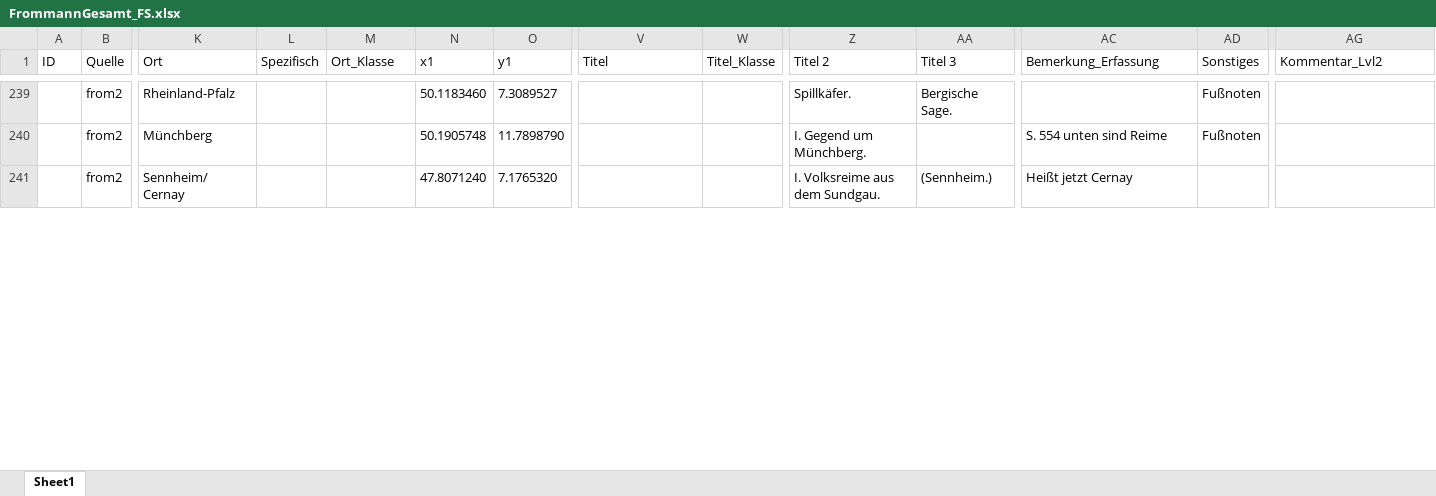
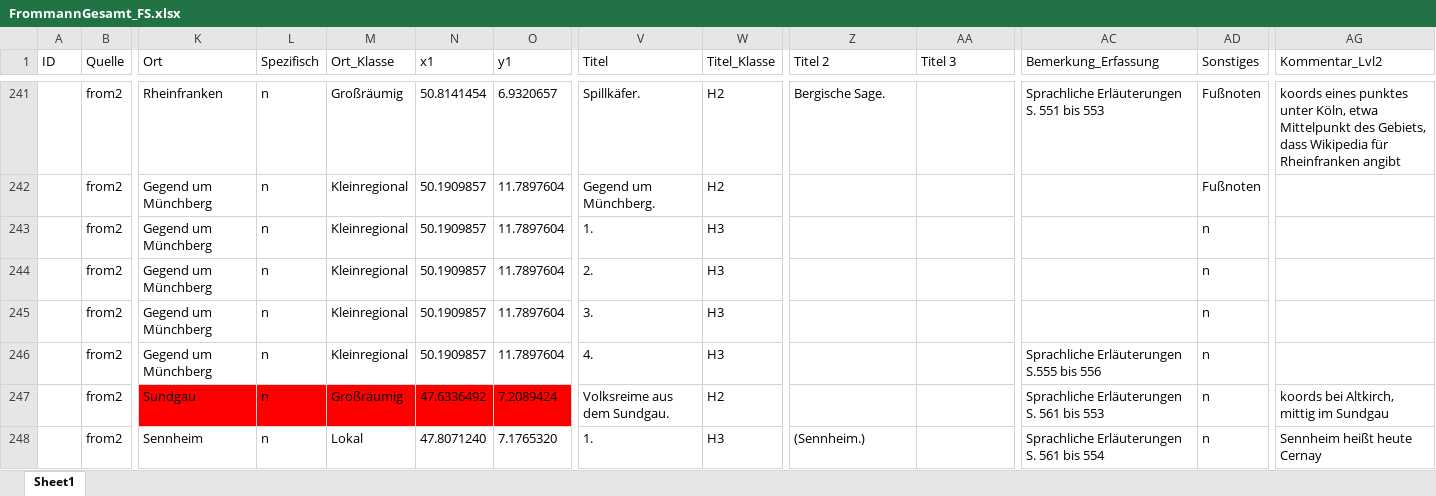
Before and after one commit to SchoenbergA/Akademie_Projekt, an Excel workbook: Datasets/Frommann/Data/FrommannGesamt_FS.xlsx, sheet Sheet1, drawn as a sheet; only a part is shown, gaps mark what is left out; values as stored, in another font and other column widths than the file's, no borders; addresses are those after the commit; rows hold the shown columns only; the diff covers the shown part only; the diff names each change by its address in the sheet, - before the commit and + after, or states it on an @@ line.

Commit message:
Update FrommannGesamt_FS.xlsx

```diff
--- a/Datasets/Frommann/Data/FrommannGesamt_FS.xlsx (sheet Sheet1)
+++ b/Datasets/Frommann/Data/FrommannGesamt_FS.xlsx (sheet Sheet1)
-K241 (Ort): Rheinland-Pfalz
+K241 (Ort): Rheinfranken
-L241:L242 (Spezifisch): (empty)
+L241:L242 (Spezifisch): n
-M241 (Ort_Klasse): (empty)
+M241 (Ort_Klasse): Großräumig
-N241 (x1): 50.1183460
+N241 (x1): 50.8141454
-O241 (y1): 7.3089527
+O241 (y1): 6.9320657
-V241 (Titel): (empty)
+V241 (Titel): Spillkäfer.
-W241:W242 (Titel_Klasse): (empty)
+W241:W242 (Titel_Klasse): H2
-Z241 (Titel 2): Spillkäfer.
+Z241 (Titel 2): Bergische Sage.
-AA241 (Titel 3): Bergische Sage.
+AA241 (Titel 3): (empty)
-AC241 (Bemerkung_Erfassung): (empty)
+AC241 (Bemerkung_Erfassung): Sprachliche Erläuterungen S. 551 bis 553
-AG241 (Kommentar_Lvl2): (empty)
+AG241 (Kommentar_Lvl2): koords eines punktes unter Köln, etwa Mittelpunkt des Gebiets, dass Wikipedia für Rheinfranken angibt
-K242 (Ort): Münchberg
+K242 (Ort): Gegend um Münchberg
-M242 (Ort_Klasse): (empty)
+M242 (Ort_Klasse): Kleinregional
-N242 (x1): 50.1905748
+N242 (x1): 50.1909857
-O242 (y1): 11.7898790
+O242 (y1): 11.7897604
-V242 (Titel): (empty)
+V242 (Titel): Gegend um Münchberg.
-Z242 (Titel 2): I. Gegend um Münchberg.
+Z242 (Titel 2): (empty)
-AC242 (Bemerkung_Erfassung): S. 554 unten sind Reime
+AC242 (Bemerkung_Erfassung): (empty)
+row 243:  | from2 | Gegend um Münchberg | n | Kleinregional | 50.1909857 | 11.7897604 | 1. | H3 |  |  |  | n
+row 244:  | from2 | Gegend um Münchberg | n | Kleinregional | 50.1909857 | 11.7897604 | 2. | H3 |  |  |  | n
+row 245:  | from2 | Gegend um Münchberg | n | Kleinregional | 50.1909857 | 11.7897604 | 3. | H3 |  |  |  | n
+row 246:  | from2 | Gegend um Münchberg | n | Kleinregional | 50.1909857 | 11.7897604 | 4. | H3 |  |  | Sprachliche Erläuterungen S.555 bis 556 | n
+row 247:  | from2 | Sundgau | n | Großräumig | 47.6336492 | 7.2089424 | Volksreime aus dem Sundgau. | H2 |  |  | Sprachliche Erläuterungen S. 561 bis 553 | n | koords bei Altkirch, mittig im Sundgau
-K248 (Ort): Sennheim/ Cernay
+K248 (Ort): Sennheim
-L248 (Spezifisch): (empty)
+L248 (Spezifisch): n
-M248 (Ort_Klasse): (empty)
+M248 (Ort_Klasse): Lokal
-V248 (Titel): (empty)
+V248 (Titel): 1.
-W248 (Titel_Klasse): (empty)
+W248 (Titel_Klasse): H3
-Z248 (Titel 2): I. Volksreime aus dem Sundgau.
+Z248 (Titel 2): (Sennheim.)
-AA248 (Titel 3): (Sennheim.)
+AA248 (Titel 3): (empty)
-AC248 (Bemerkung_Erfassung): Heißt jetzt Cernay
+AC248 (Bemerkung_Erfassung): Sprachliche Erläuterungen S. 561 bis 554
-AD248 (Sonstiges): (empty)
+AD248 (Sonstiges): n
-AG248 (Kommentar_Lvl2): (empty)
+AG248 (Kommentar_Lvl2): Sennheim heißt heute Cernay
```
Also changed, not shown: 87 added rows, 3 removed rows, 63 edited cells and cell formats elsewhere in this sheet.
